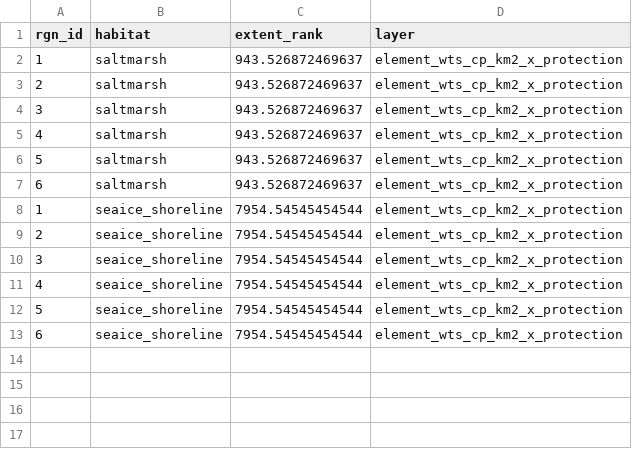
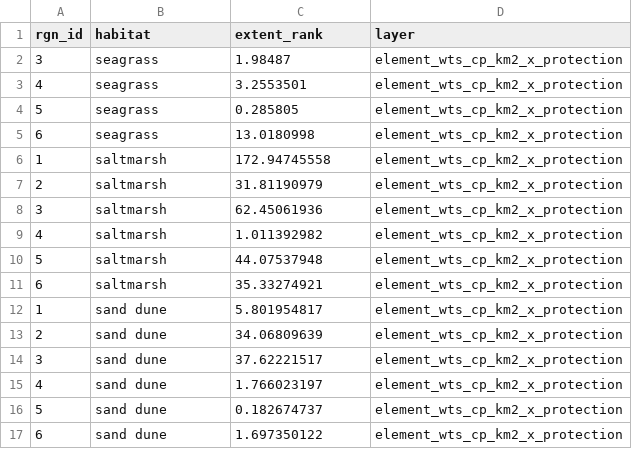
Before and after one commit to OHI-Science/esw, a CSV file: esw2018/temp/element_wts_cp_km2_x_protection_2017.csv, drawn as a sheet.

```diff
--- a/esw2018/temp/element_wts_cp_km2_x_protection_2017.csv
+++ b/esw2018/temp/element_wts_cp_km2_x_protection_2017.csv
@@ -1,13 +1,17 @@
 "rgn_id","habitat","extent_rank","layer"
-1,"saltmarsh",943.526872469637,"element_wts_cp_km2_x_protection"
-2,"saltmarsh",943.526872469637,"element_wts_cp_km2_x_protection"
-3,"saltmarsh",943.526872469637,"element_wts_cp_km2_x_protection"
-4,"saltmarsh",943.526872469637,"element_wts_cp_km2_x_protection"
-5,"saltmarsh",943.526872469637,"element_wts_cp_km2_x_protection"
-6,"saltmarsh",943.526872469637,"element_wts_cp_km2_x_protection"
-1,"seaice_shoreline",7954.54545454544,"element_wts_cp_km2_x_protection"
-2,"seaice_shoreline",7954.54545454544,"element_wts_cp_km2_x_protection"
-3,"seaice_shoreline",7954.54545454544,"element_wts_cp_km2_x_protection"
-4,"seaice_shoreline",7954.54545454544,"element_wts_cp_km2_x_protection"
-5,"seaice_shoreline",7954.54545454544,"element_wts_cp_km2_x_protection"
-6,"seaice_shoreline",7954.54545454544,"element_wts_cp_km2_x_protection"
+3,"seagrass",1.98487,"element_wts_cp_km2_x_protection"
+4,"seagrass",3.2553501,"element_wts_cp_km2_x_protection"
+5,"seagrass",0.285805,"element_wts_cp_km2_x_protection"
+6,"seagrass",13.0180998,"element_wts_cp_km2_x_protection"
+1,"saltmarsh",172.94745558,"element_wts_cp_km2_x_protection"
+2,"saltmarsh",31.81190979,"element_wts_cp_km2_x_protection"
+3,"saltmarsh",62.45061936,"element_wts_cp_km2_x_protection"
+4,"saltmarsh",1.011392982,"element_wts_cp_km2_x_protection"
+5,"saltmarsh",44.07537948,"element_wts_cp_km2_x_protection"
+6,"saltmarsh",35.33274921,"element_wts_cp_km2_x_protection"
+1,"sand dune",5.801954817,"element_wts_cp_km2_x_protection"
+2,"sand dune",34.06809639,"element_wts_cp_km2_x_protection"
+3,"sand dune",37.62221517,"element_wts_cp_km2_x_protection"
+4,"sand dune",1.766023197,"element_wts_cp_km2_x_protection"
+5,"sand dune",0.182674737,"element_wts_cp_km2_x_protection"
+6,"sand dune",1.697350122,"element_wts_cp_km2_x_protection"
```
Also changed, not shown: esw2018/conf/scenario_data_years.csv, esw2018/layers.csv, 52 other files.
